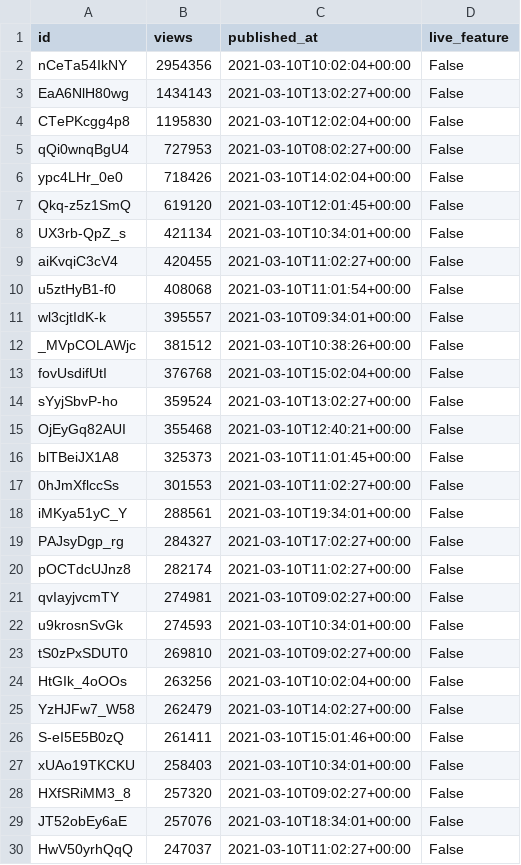
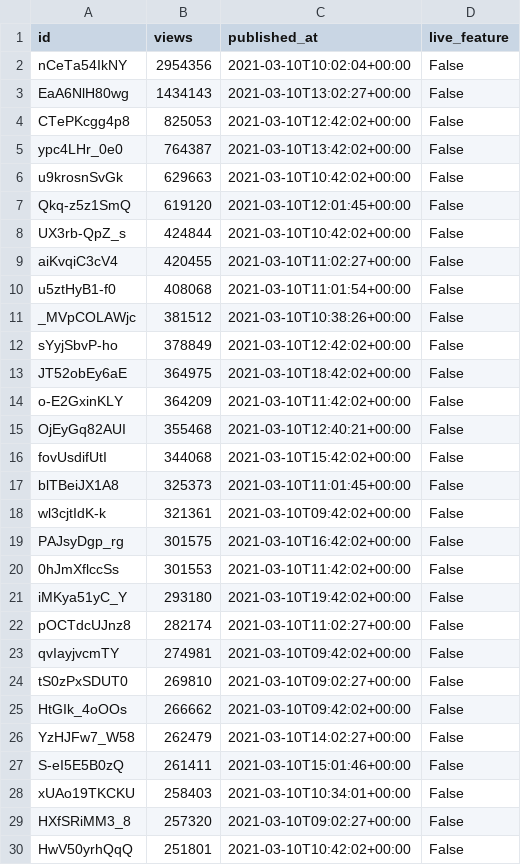
Before and after one commit to cross-internet/api, a CSV file: public/invidious_videos.csv, drawn as a sheet; only a part is shown; the diff covers the shown part only.

```diff
--- a/public/invidious_videos.csv
+++ b/public/invidious_videos.csv
@@ -3,23 +3,24 @@ nCeTa54IkNY,2954356,2021-03-10T10:02:04+00:00,False
 EaA6NlH80wg,1434143,2021-03-10T13:02:27+00:00,False
-CTePKcgg4p8,1195830,2021-03-10T12:02:04+00:00,False
-qQi0wnqBgU4,727953,2021-03-10T08:02:27+00:00,False
-ypc4LHr_0e0,718426,2021-03-10T14:02:04+00:00,False
+CTePKcgg4p8,825053,2021-03-10T12:42:02+00:00,False
+ypc4LHr_0e0,764387,2021-03-10T13:42:02+00:00,False
+u9krosnSvGk,629663,2021-03-10T10:42:02+00:00,False
 Qkq-z5z1SmQ,619120,2021-03-10T12:01:45+00:00,False
-UX3rb-QpZ_s,421134,2021-03-10T10:34:01+00:00,False
+UX3rb-QpZ_s,424844,2021-03-10T10:42:02+00:00,False
 aiKvqiC3cV4,420455,2021-03-10T11:02:27+00:00,False
 u5ztHyB1-f0,408068,2021-03-10T11:01:54+00:00,False
-wl3cjtIdK-k,395557,2021-03-10T09:34:01+00:00,False
 _MVpCOLAWjc,381512,2021-03-10T10:38:26+00:00,False
-fovUsdifUtI,376768,2021-03-10T15:02:04+00:00,False
-sYyjSbvP-ho,359524,2021-03-10T13:02:27+00:00,False
+sYyjSbvP-ho,378849,2021-03-10T12:42:02+00:00,False
+JT52obEy6aE,364975,2021-03-10T18:42:02+00:00,False
+o-E2GxinKLY,364209,2021-03-10T11:42:02+00:00,False
 OjEyGq82AUI,355468,2021-03-10T12:40:21+00:00,False
+fovUsdifUtI,344068,2021-03-10T15:42:02+00:00,False
 blTBeiJX1A8,325373,2021-03-10T11:01:45+00:00,False
-0hJmXflccSs,301553,2021-03-10T11:02:27+00:00,False
-iMKya51yC_Y,288561,2021-03-10T19:34:01+00:00,False
-PAJsyDgp_rg,284327,2021-03-10T17:02:27+00:00,False
+wl3cjtIdK-k,321361,2021-03-10T09:42:02+00:00,False
+PAJsyDgp_rg,301575,2021-03-10T16:42:02+00:00,False
+0hJmXflccSs,301553,2021-03-10T11:42:02+00:00,False
+iMKya51yC_Y,293180,2021-03-10T19:42:02+00:00,False
 pOCTdcUJnz8,282174,2021-03-10T11:02:27+00:00,False
-qvIayjvcmTY,274981,2021-03-10T09:02:27+00:00,False
-u9krosnSvGk,274593,2021-03-10T10:34:01+00:00,False
+qvIayjvcmTY,274981,2021-03-10T09:42:02+00:00,False
 tS0zPxSDUT0,269810,2021-03-10T09:02:27+00:00,False
-HtGIk_4oOOs,263256,2021-03-10T10:02:04+00:00,False
+HtGIk_4oOOs,266662,2021-03-10T09:42:02+00:00,False
 YzHJFw7_W58,262479,2021-03-10T14:02:27+00:00,False
@@ -28,3 +29,2 @@ xUAo19TKCKU,258403,2021-03-10T10:34:01+00:00,False
 HXfSRiMM3_8,257320,2021-03-10T09:02:27+00:00,False
-JT52obEy6aE,257076,2021-03-10T18:34:01+00:00,False
-HwV50yrhQqQ,247037,2021-03-10T11:02:27+00:00,False
+HwV50yrhQqQ,251801,2021-03-10T10:42:02+00:00,False
```
Also changed, not shown: 1 added row, 7 removed rows and 5 edited cells elsewhere in this file, 1 other file.
